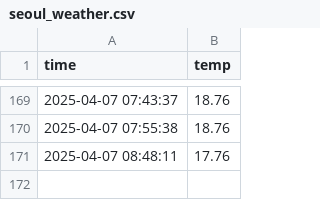
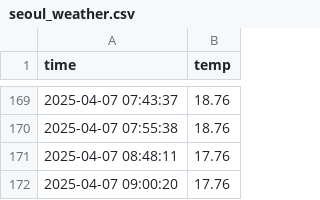
Before and after one commit to nandeaa3/seoul_weather_5m, a CSV file: seoul_weather.csv, drawn as a sheet; only a part is shown, gaps mark what is left out; the diff names each change by its address in the sheet, - before the commit and + after, or states it on an @@ line.

```diff
--- a/seoul_weather.csv
+++ b/seoul_weather.csv
+row 172: 2025-04-07 09:00:20 | 17.76
```
